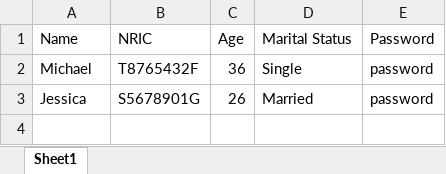
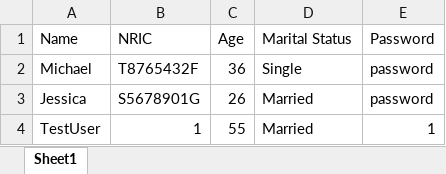
Before and after one commit to jordanchoi/sc2002_hdb_fcsd_group2, an Excel workbook: src/main/resources/data/ManagerList.xlsx, sheet Sheet1, drawn as a sheet; values as stored, in another font and other column widths than the file's, no borders; the diff names each change by its address in the sheet, - before the commit and + after, or states it on an @@ line.

```diff
--- a/src/main/resources/data/ManagerList.xlsx (sheet Sheet1)
+++ b/src/main/resources/data/ManagerList.xlsx (sheet Sheet1)
+row 4: TestUser | 1 | 55 | Married | 1
```
Also changed, not shown: src/main/resources/data/ProjectList.xlsx, 6 other files.
